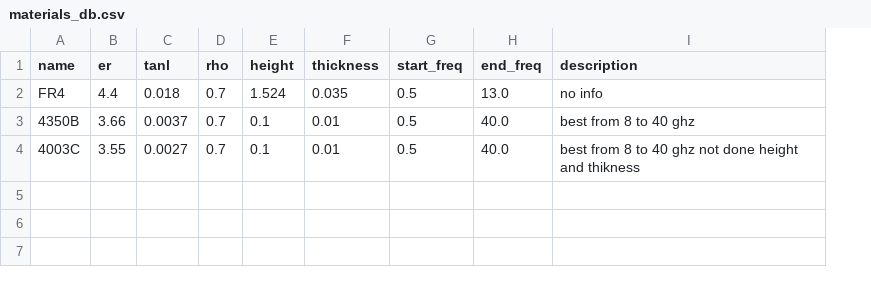
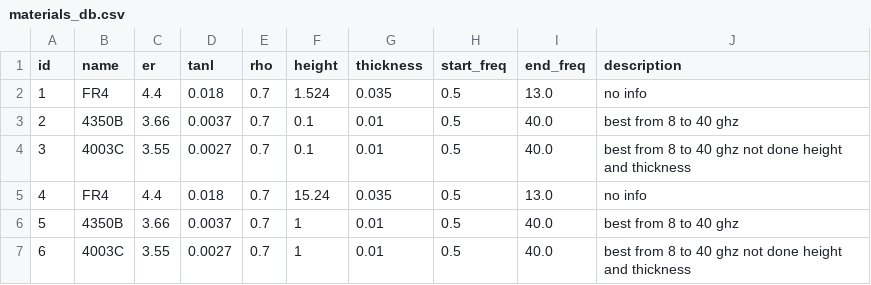
Before and after one commit to Friziepop/AutoWill, a CSV file: materials/materials_db.csv, drawn as a sheet; addresses are those after the commit; the diff names each change by its address in the sheet, - before the commit and + after, or states it on an @@ line.

```diff
--- a/materials/materials_db.csv
+++ b/materials/materials_db.csv
+column A (id), rows 2-4: 1 | 2 | 3
-J4 (description): …height and thikness
+J4 (description): …height and thickness
+row 5: 4 | FR4 | 4.4 | 0.018 | 0.7 | 15.24 | 0.035 | 0.5 | 13.0 | no info
+row 6: 5 | 4350B | 3.66 | 0.0037 | 0.7 | 1 | 0.01 | 0.5 | 40.0 | best from 8 to 40 ghz
+row 7: 6 | 4003C | 3.55 | 0.0027 | 0.7 | 1 | 0.01 | 0.5 | 40.0 | best from 8 to 40 ghz not done height and thickness
```
Also changed, not shown: 8 other files.
